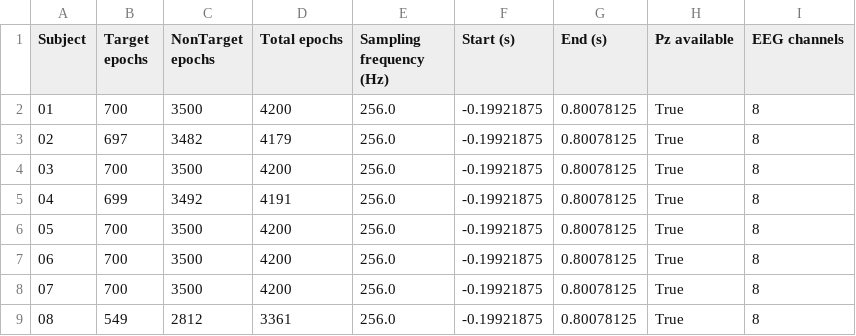
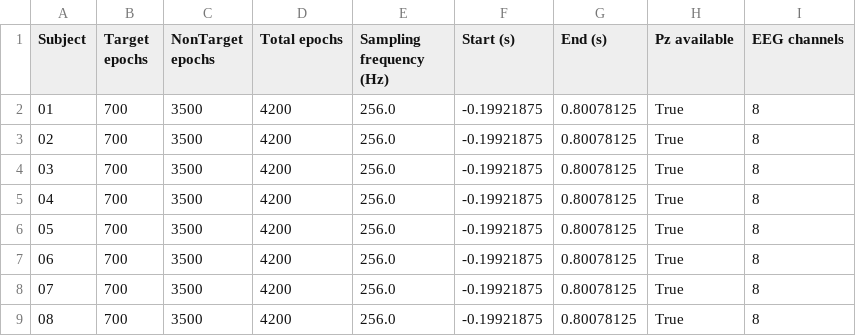
Before and after one commit to ZiadElsisi/eeg-p300-recognition-assessment, a CSV file: results/erp/BNCI2014-008/BNCI2014-008_all_subject_dataset_checks.csv, drawn as a sheet.

```diff
--- a/results/erp/BNCI2014-008/BNCI2014-008_all_subject_dataset_checks.csv
+++ b/results/erp/BNCI2014-008/BNCI2014-008_all_subject_dataset_checks.csv
@@ -2,5 +2,5 @@ Subject,Target epochs,NonTarget epochs,Total epochs,Sampling frequency (Hz),Star
 01,700,3500,4200,256.0,-0.19921875,0.80078125,True,8
-02,697,3482,4179,256.0,-0.19921875,0.80078125,True,8
+02,700,3500,4200,256.0,-0.19921875,0.80078125,True,8
 03,700,3500,4200,256.0,-0.19921875,0.80078125,True,8
-04,699,3492,4191,256.0,-0.19921875,0.80078125,True,8
+04,700,3500,4200,256.0,-0.19921875,0.80078125,True,8
 05,700,3500,4200,256.0,-0.19921875,0.80078125,True,8
@@ -8,2 +8,2 @@ Subject,Target epochs,NonTarget epochs,Total epochs,Sampling frequency (Hz),Star
 07,700,3500,4200,256.0,-0.19921875,0.80078125,True,8
-08,549,2812,3361,256.0,-0.19921875,0.80078125,True,8
+08,700,3500,4200,256.0,-0.19921875,0.80078125,True,8
```
Also changed, not shown: results/erp/BNCI2014-008/BNCI2014-008_grand_average_channel_comparison.csv, results/erp/BNCI2014-008/BNCI2014-008_grand_average_erp_results.csv, 18 other files.
